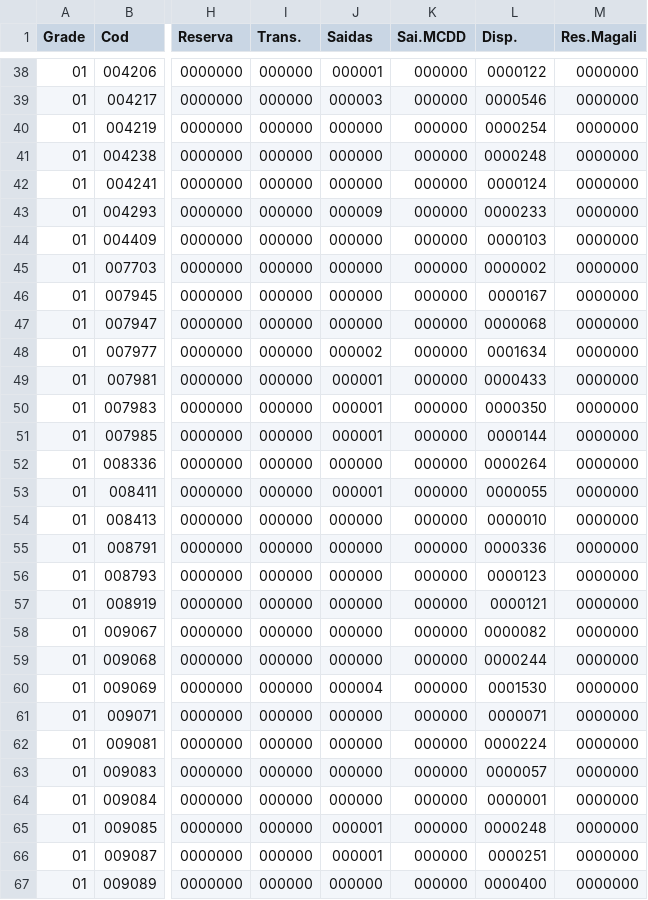
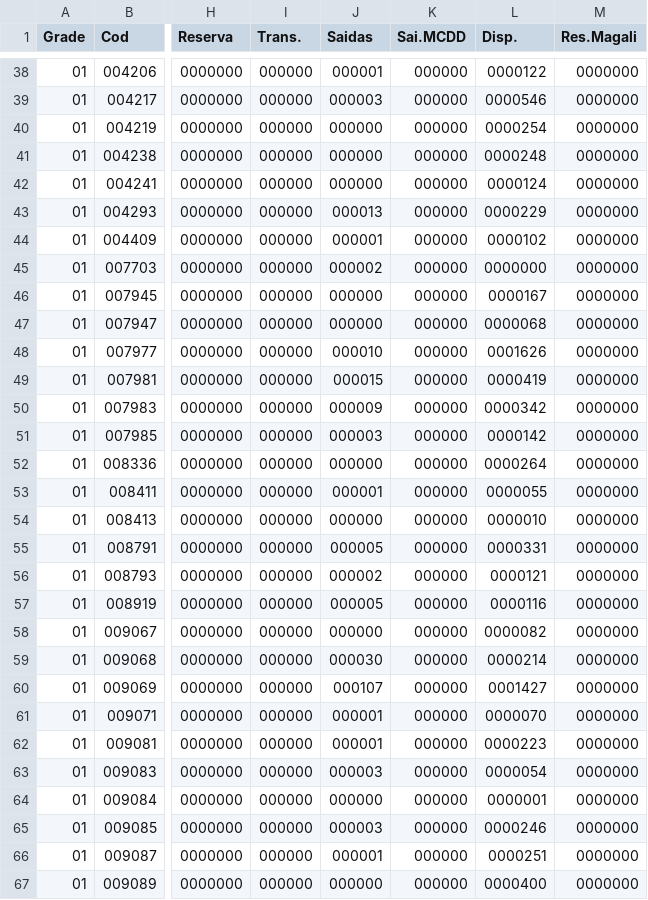
Before and after one commit to guuhlz/dash-dismepi, a CSV file: data/grade.csv, drawn as a sheet; only a part is shown, gaps mark what is left out; the diff covers the shown part only; the diff names each change by its address in the sheet, - before the commit and + after, or states it on an @@ line.

Commit message:
data att

```diff
--- a/data/grade.csv
+++ b/data/grade.csv
-J43 (Saidas): 000009
+J43 (Saidas): 000013
-L43 (Disp.): 0000233
+L43 (Disp.): 0000229
-J44 (Saidas): 000000
+J44 (Saidas): 000001
-L44 (Disp.): 0000103
+L44 (Disp.): 0000102
-J45 (Saidas): 000000
+J45 (Saidas): 000002
-L45 (Disp.): 0000002
+L45 (Disp.): 0000000
-J48 (Saidas): 000002
+J48 (Saidas): 000010
-L48 (Disp.): 0001634
+L48 (Disp.): 0001626
-J49 (Saidas): 000001
+J49 (Saidas): 000015
-L49 (Disp.): 0000433
+L49 (Disp.): 0000419
-J50 (Saidas): 000001
+J50 (Saidas): 000009
-L50 (Disp.): 0000350
+L50 (Disp.): 0000342
-J51 (Saidas): 000001
+J51 (Saidas): 000003
-L51 (Disp.): 0000144
+L51 (Disp.): 0000142
-J55 (Saidas): 000000
+J55 (Saidas): 000005
-L55 (Disp.): 0000336
+L55 (Disp.): 0000331
-J56 (Saidas): 000000
+J56 (Saidas): 000002
-L56 (Disp.): 0000123
+L56 (Disp.): 0000121
-J57 (Saidas): 000000
+J57 (Saidas): 000005
-L57 (Disp.): 0000121
+L57 (Disp.): 0000116
-J59 (Saidas): 000000
+J59 (Saidas): 000030
-L59 (Disp.): 0000244
+L59 (Disp.): 0000214
-J60 (Saidas): 000004
+J60 (Saidas): 000107
-L60 (Disp.): 0001530
+L60 (Disp.): 0001427
-J61:J62 (Saidas): 000000
+J61:J62 (Saidas): 000001
-L61 (Disp.): 0000071
+L61 (Disp.): 0000070
-L62 (Disp.): 0000224
+L62 (Disp.): 0000223
-J63 (Saidas): 000000
+J63 (Saidas): 000003
-L63 (Disp.): 0000057
+L63 (Disp.): 0000054
-J65 (Saidas): 000001
+J65 (Saidas): 000003
-L65 (Disp.): 0000248
+L65 (Disp.): 0000246
```
Also changed, not shown: 154 edited cells elsewhere in this file, 1 other file.
